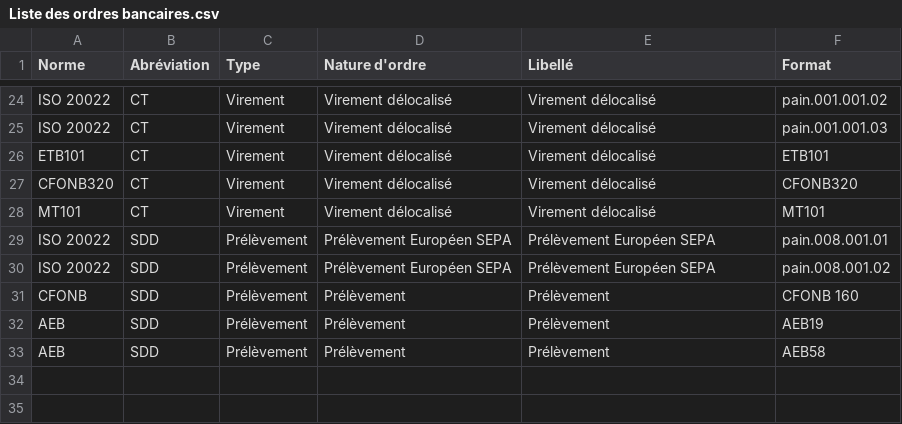
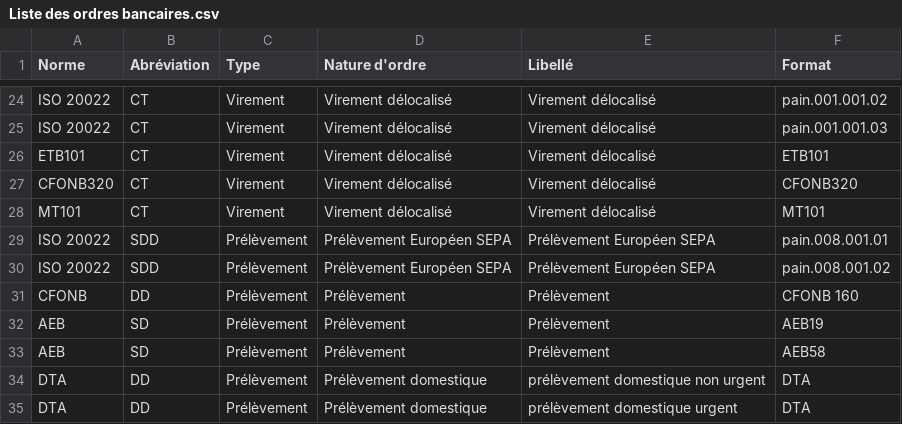
Before and after one commit to EnzoGiovanni/Bank-orders-of-Cash-Transfer, a CSV file: Data/Liste des ordres bancaires.csv, drawn as a sheet; only a part is shown, gaps mark what is left out.

Commit message:
Update Liste des ordres bancaires.csv

```diff
--- a/Data/Liste des ordres bancaires.csv
+++ b/Data/Liste des ordres bancaires.csv
@@ -30,4 +30,6 @@
 "ISO 20022","SDD","Prélèvement","Prélèvement Européen SEPA","Prélèvement Européen SEPA","pain.008.001.02"
-"CFONB","SDD","Prélèvement","Prélèvement","Prélèvement","CFONB 160"
-"AEB","SDD","Prélèvement","Prélèvement","Prélèvement","AEB19"
-"AEB","SDD","Prélèvement","Prélèvement","Prélèvement","AEB58"
+"CFONB","DD","Prélèvement","Prélèvement","Prélèvement","CFONB 160"
+"AEB","SD","Prélèvement","Prélèvement","Prélèvement","AEB19"
+"AEB","SD","Prélèvement","Prélèvement","Prélèvement","AEB58"
+"DTA","DD","Prélèvement","Prélèvement domestique","prélèvement domestique non urgent ","DTA"
+"DTA","DD","Prélèvement","Prélèvement domestique","prélèvement domestique urgent ","DTA"
```
